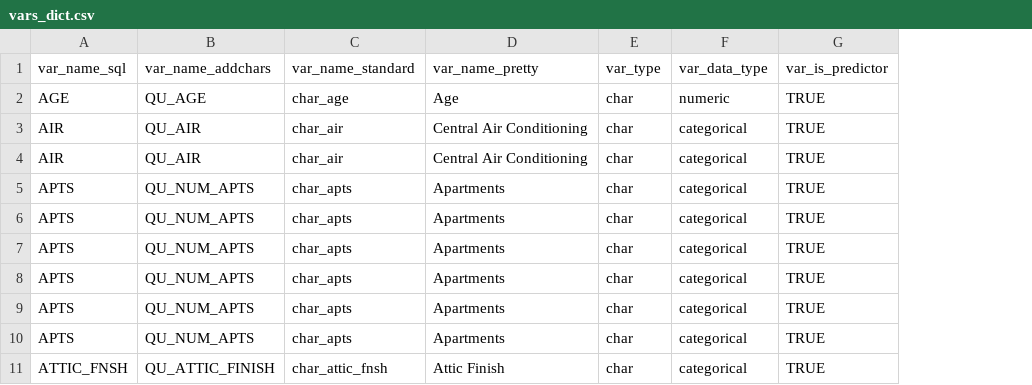
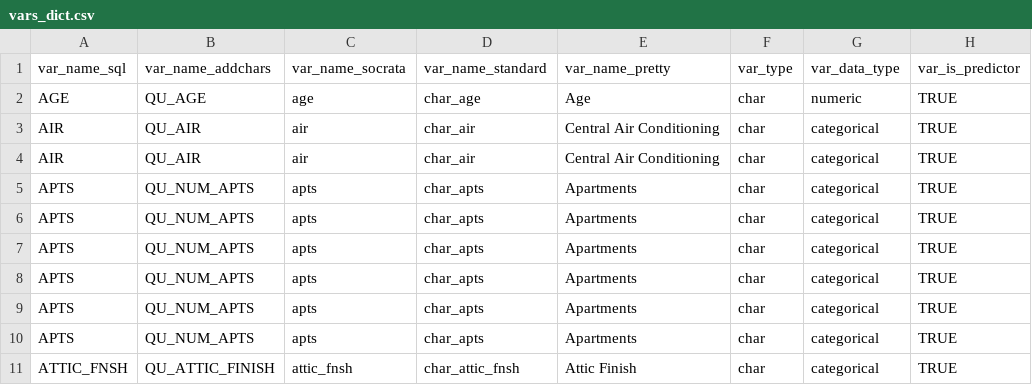
Before and after one commit to ccao-data/ccao, a CSV file: data-raw/vars_dict.csv, drawn as a sheet; only a part is shown; the diff names each change by its address in the sheet, - before the commit and + after, or states it on an @@ line.

```diff
--- a/data-raw/vars_dict.csv
+++ b/data-raw/vars_dict.csv
+column C (var_name_socrata), rows 2-11: age | air | air | apts | apts | apts | apts | apts | apts | attic_fnsh
```
Also changed, not shown: 7 other files.
